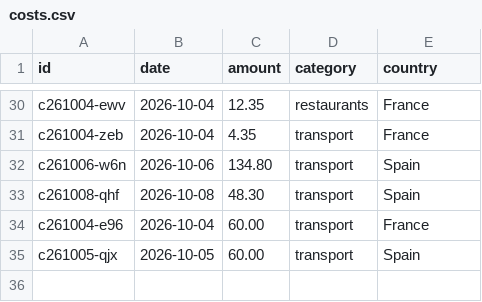
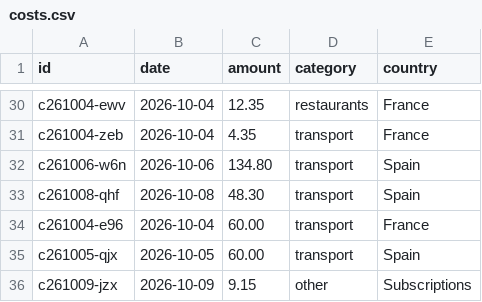
Before and after one commit to thaeussner/travel_dashboard, a CSV file: data/costs.csv, drawn as a sheet; only a part is shown, gaps mark what is left out; the diff names each change by its address in the sheet, - before the commit and + after, or states it on an @@ line.

Commit message:
costs: 1 saved (from the dashboard)

```diff
--- a/data/costs.csv
+++ b/data/costs.csv
+row 36: c261009-jzx | 2026-10-09 | 9.15 | other | Subscriptions
```
